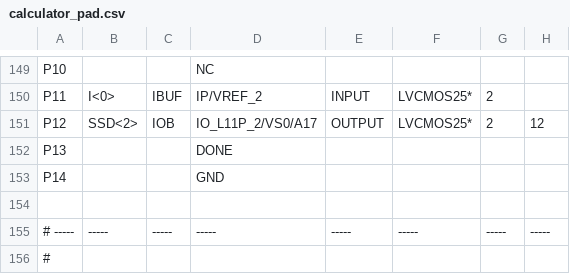
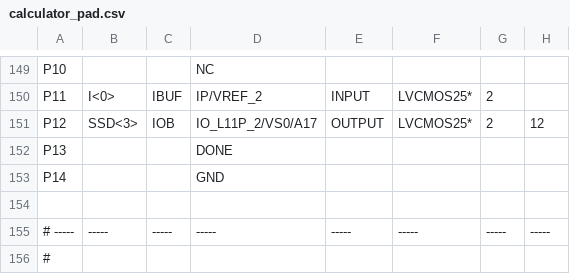
Before and after one commit to abemac/cpeg324-optional-lab, a CSV file: calculator_pad.csv, drawn as a sheet; only a part is shown, gaps mark what is left out; the diff covers the shown part only; the diff names each change by its address in the sheet, - before the commit and + after, or states it on an @@ line.

```diff
--- a/calculator_pad.csv
+++ b/calculator_pad.csv
-B151: SSD<2>
+B151: SSD<3>
```
Also changed, not shown: 17 edited cells elsewhere in this file, 49 other files.
